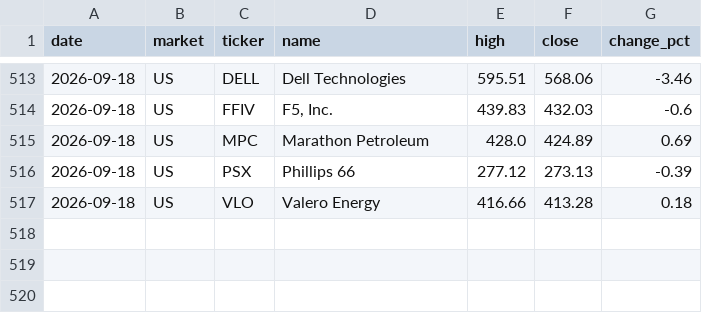
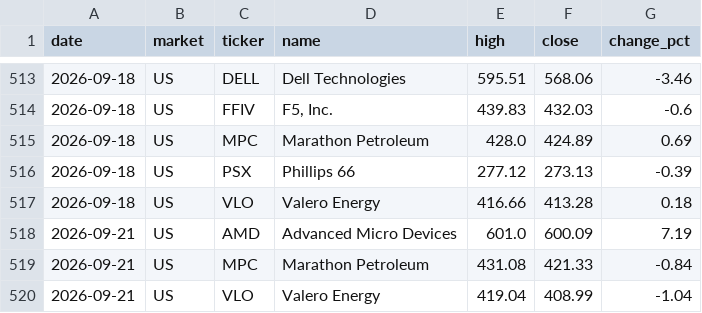
Before and after one commit to su402011-hash/high52-scanner, a CSV file: outputs/history.csv, drawn as a sheet; only a part is shown, gaps mark what is left out.

```diff
--- a/outputs/history.csv
+++ b/outputs/history.csv
@@ -517 +517,4 @@
 2026-09-18,US,VLO,Valero Energy,416.66,413.28,0.18
+2026-09-21,US,AMD,Advanced Micro Devices,601.0,600.09,7.19
+2026-09-21,US,MPC,Marathon Petroleum,431.08,421.33,-0.84
+2026-09-21,US,VLO,Valero Energy,419.04,408.99,-1.04
```
Also changed, not shown: outputs/ranking.csv, 2 other files.
